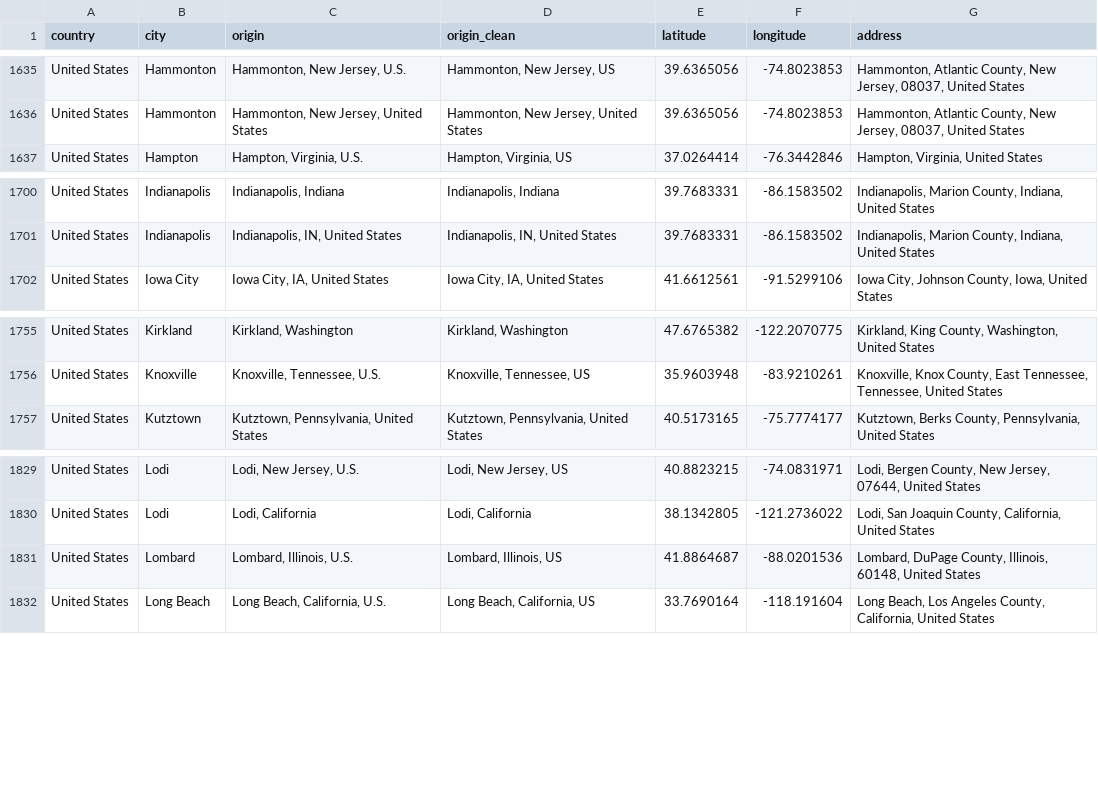
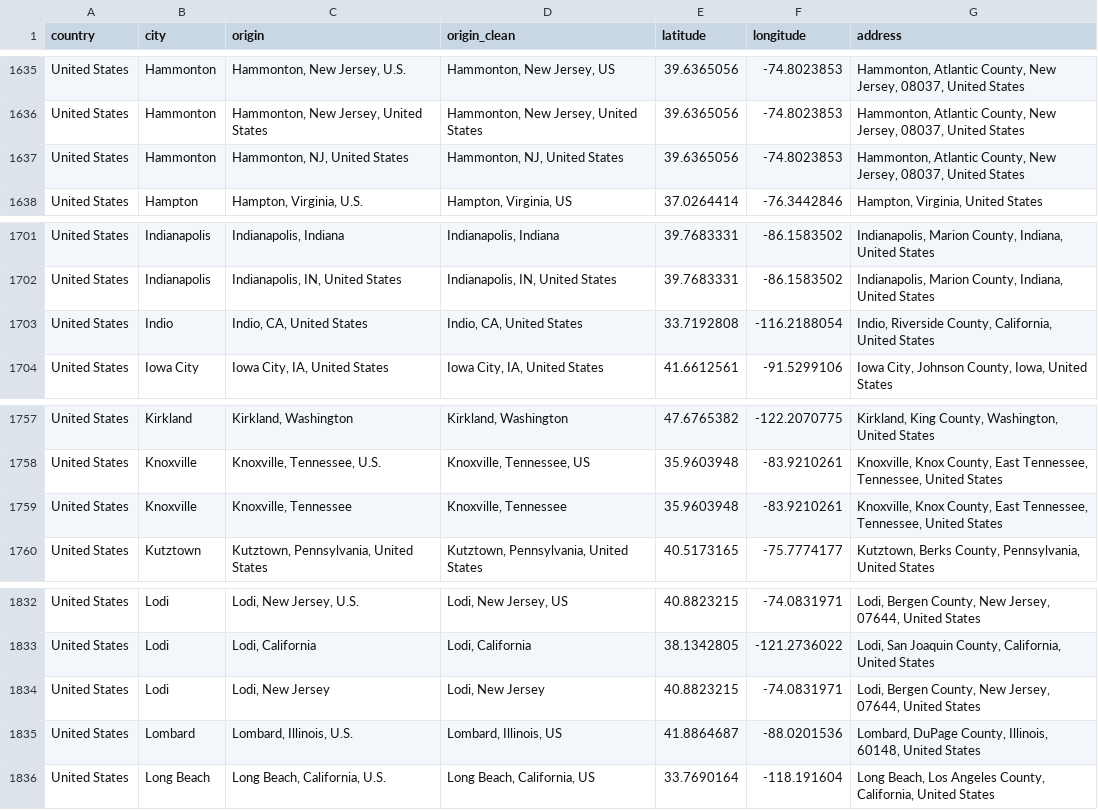
Before and after one commit to arnauog/what_the_rock, a CSV file: Datasets/df_coordinates.csv, drawn as a sheet; only a part is shown, gaps mark what is left out; the diff names each change by its address in the sheet, - before the commit and + after, or states it on an @@ line.

```diff
--- a/Datasets/df_coordinates.csv
+++ b/Datasets/df_coordinates.csv
+row 1637: United States | Hammonton | Hammonton, NJ, United States | Hammonton, NJ, United States | 39.6365056 | -74.8023853 | Hammonton, Atlantic County, New Jersey, 08037, United States
+row 1703: United States | Indio | Indio, CA, United States | Indio, CA, United States | 33.7192808 | -116.2188054 | Indio, Riverside County, California, United States
+row 1759: United States | Knoxville | Knoxville, Tennessee | Knoxville, Tennessee | 35.9603948 | -83.9210261 | Knoxville, Knox County, East Tennessee, Tennessee, United States
+row 1834: United States | Lodi | Lodi, New Jersey | Lodi, New Jersey | 40.8823215 | -74.0831971 | Lodi, Bergen County, New Jersey, 07644, United States
```
Also changed, not shown: Datasets/df_artists_origins.csv, Datasets/df_artists_origins_coordinates.csv, 55 other files.
